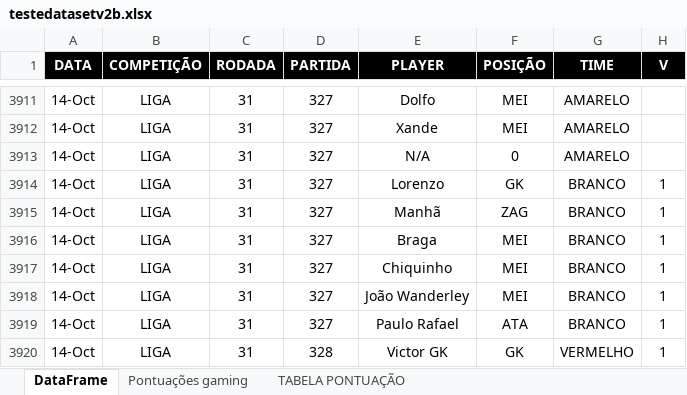
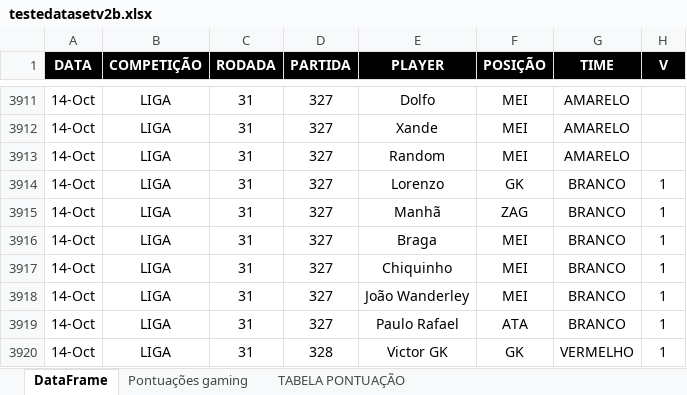
Before and after one commit to talesaraujoc/mr_league_dashboard_2024, an Excel workbook: data/testedatasetv2b.xlsx, sheet DataFrame, drawn as a sheet; only a part is shown, gaps mark what is left out; values as stored, in another font and other column widths than the file's, no borders; the diff names each change by its address in the sheet, - before the commit and + after, or states it on an @@ line.

```diff
--- a/data/testedatasetv2b.xlsx (sheet DataFrame)
+++ b/data/testedatasetv2b.xlsx (sheet DataFrame)
-E3913 (PLAYER): N/A
+E3913 (PLAYER): Random
-F3913 (POSIÇÃO): 0
+F3913 (POSIÇÃO): MEI
```
Also changed, not shown: data/copas_mr.xlsx.
